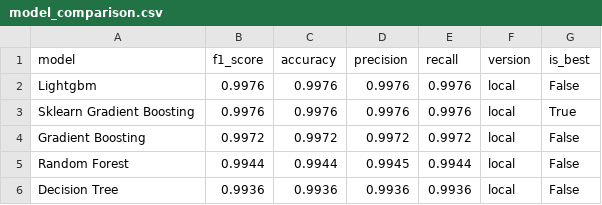
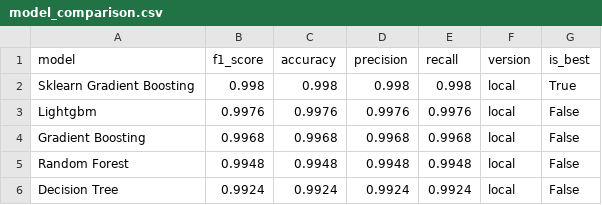
Before and after one commit to saqibahmadsiddiqui/aqi-forecasting-system, a CSV file: data/processed/model_comparison.csv, drawn as a sheet.

```diff
--- a/data/processed/model_comparison.csv
+++ b/data/processed/model_comparison.csv
@@ -1,6 +1,6 @@
 model,f1_score,accuracy,precision,recall,version,is_best
+Sklearn Gradient Boosting,0.998,0.998,0.998,0.998,local,True
 Lightgbm,0.9976,0.9976,0.9976,0.9976,local,False
-Sklearn Gradient Boosting,0.9976,0.9976,0.9976,0.9976,local,True
-Gradient Boosting,0.9972,0.9972,0.9972,0.9972,local,False
-Random Forest,0.9944,0.9944,0.9945,0.9944,local,False
-Decision Tree,0.9936,0.9936,0.9936,0.9936,local,False
+Gradient Boosting,0.9968,0.9968,0.9968,0.9968,local,False
+Random Forest,0.9948,0.9948,0.9948,0.9948,local,False
+Decision Tree,0.9924,0.9924,0.9924,0.9924,local,False
```
Also changed, not shown: data/processed/latest_predictions.csv.
